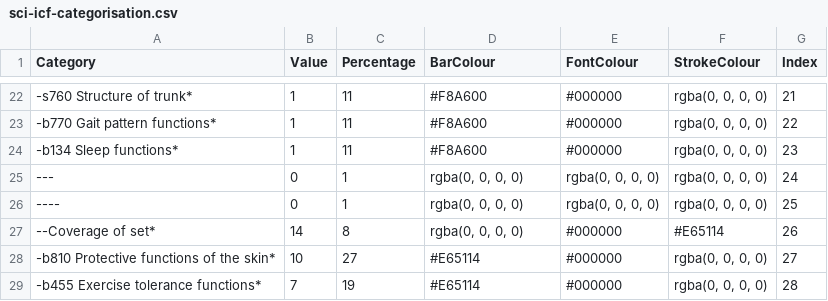
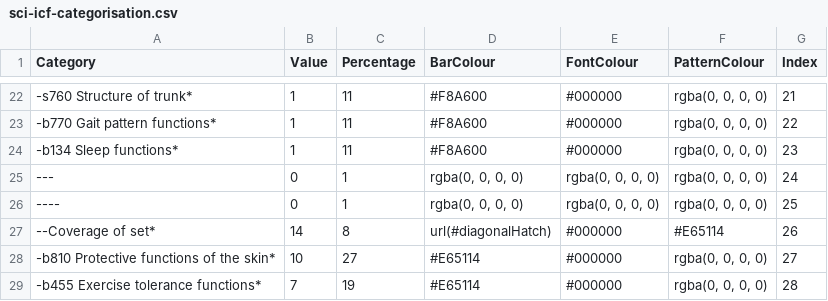
Before and after one commit to r-bernard/tester, a CSV file: sci-icf-categorisation.csv, drawn as a sheet; only a part is shown, gaps mark what is left out; the diff names each change by its address in the sheet, - before the commit and + after, or states it on an @@ line.

Commit message:
Update sci-icf-categorisation.csv

```diff
--- a/sci-icf-categorisation.csv
+++ b/sci-icf-categorisation.csv
-F1: StrokeColour
+F1: PatternColour
-D27 (BarColour): rgba(0, 0, 0, 0)
+D27 (BarColour): url(#diagonalHatch)
```
